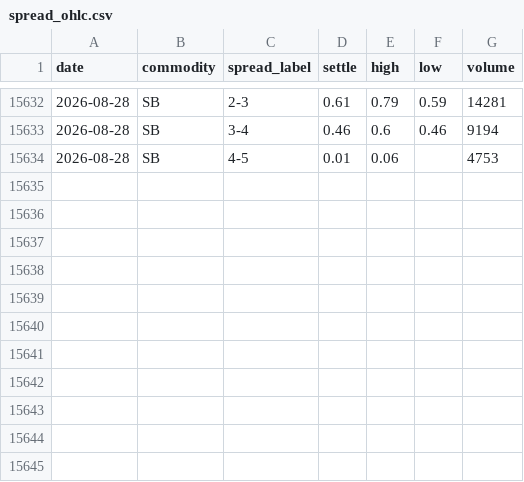
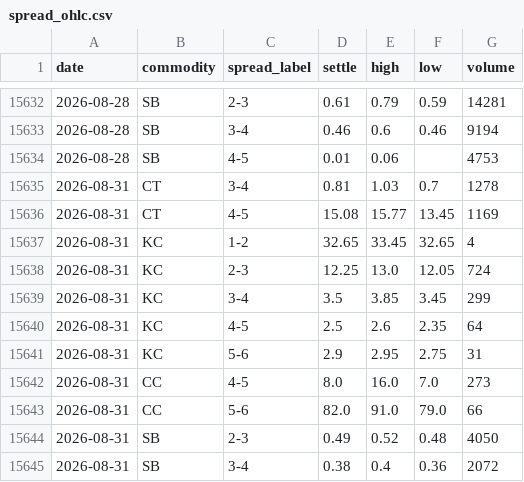
Before and after one commit to vlmsofts/oi-dashboard, a CSV file: data/spread_ohlc.csv, drawn as a sheet; only a part is shown, gaps mark what is left out; the diff names each change by its address in the sheet, - before the commit and + after, or states it on an @@ line.

Commit message:
auto: spread OHLC 2026-08-31

```diff
--- a/data/spread_ohlc.csv
+++ b/data/spread_ohlc.csv
+row 15635: 2026-08-31 | CT | 3-4 | 0.81 | 1.03 | 0.7 | 1278
+row 15636: 2026-08-31 | CT | 4-5 | 15.08 | 15.77 | 13.45 | 1169
+row 15637: 2026-08-31 | KC | 1-2 | 32.65 | 33.45 | 32.65 | 4
+row 15638: 2026-08-31 | KC | 2-3 | 12.25 | 13.0 | 12.05 | 724
+row 15639: 2026-08-31 | KC | 3-4 | 3.5 | 3.85 | 3.45 | 299
+row 15640: 2026-08-31 | KC | 4-5 | 2.5 | 2.6 | 2.35 | 64
+row 15641: 2026-08-31 | KC | 5-6 | 2.9 | 2.95 | 2.75 | 31
+row 15642: 2026-08-31 | CC | 4-5 | 8.0 | 16.0 | 7.0 | 273
+row 15643: 2026-08-31 | CC | 5-6 | 82.0 | 91.0 | 79.0 | 66
+row 15644: 2026-08-31 | SB | 2-3 | 0.49 | 0.52 | 0.48 | 4050
+row 15645: 2026-08-31 | SB | 3-4 | 0.38 | 0.4 | 0.36 | 2072
```
